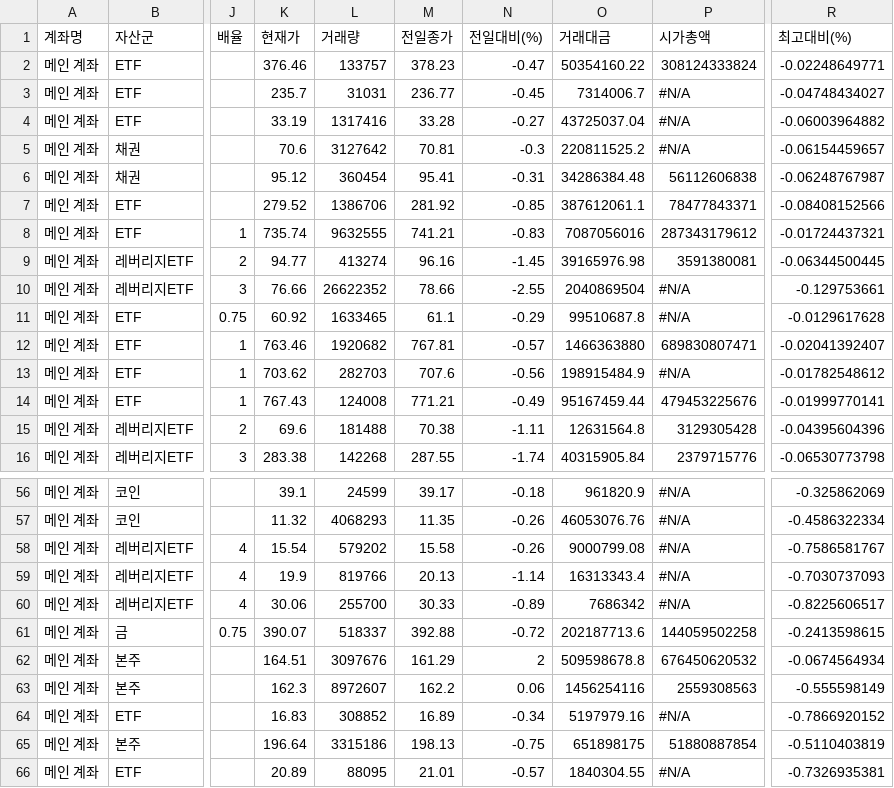
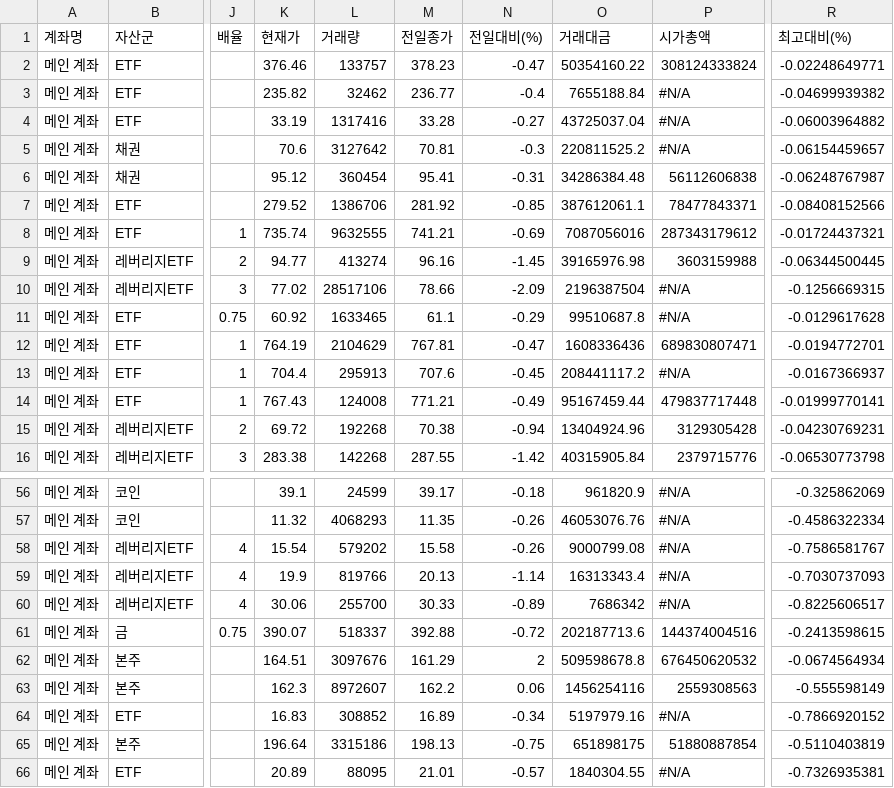
Before and after one commit to yr857511-cpu/INVESTLAB, a CSV file: sheet.csv, drawn as a sheet; only a part is shown, gaps mark what is left out; the diff covers the shown part only; the diff names each change by its address in the sheet, - before the commit and + after, or states it on an @@ line.

```diff
--- a/sheet.csv
+++ b/sheet.csv
-K3 (현재가): 235.7
+K3 (현재가): 235.82
-L3 (거래량): 31031
+L3 (거래량): 32462
-N3 (전일대비(%)): -0.45
+N3 (전일대비(%)): -0.4
-O3 (거래대금): 7314006.7
+O3 (거래대금): 7655188.84
-R3 (최고대비(%)): -0.04748434027
+R3 (최고대비(%)): -0.04699939382
-N8 (전일대비(%)): -0.83
+N8 (전일대비(%)): -0.69
-P9 (시가총액): 3591380081
+P9 (시가총액): 3603159988
-K10 (현재가): 76.66
+K10 (현재가): 77.02
-L10 (거래량): 26622352
+L10 (거래량): 28517106
-N10 (전일대비(%)): -2.55
+N10 (전일대비(%)): -2.09
-O10 (거래대금): 2040869504
+O10 (거래대금): 2196387504
-R10 (최고대비(%)): -0.129753661
+R10 (최고대비(%)): -0.1256669315
-K12 (현재가): 763.46
+K12 (현재가): 764.19
-L12 (거래량): 1920682
+L12 (거래량): 2104629
-N12 (전일대비(%)): -0.57
+N12 (전일대비(%)): -0.47
-O12 (거래대금): 1466363880
+O12 (거래대금): 1608336436
-R12 (최고대비(%)): -0.02041392407
+R12 (최고대비(%)): -0.0194772701
-K13 (현재가): 703.62
+K13 (현재가): 704.4
-L13 (거래량): 282703
+L13 (거래량): 295913
-N13 (전일대비(%)): -0.56
+N13 (전일대비(%)): -0.45
-O13 (거래대금): 198915484.9
+O13 (거래대금): 208441117.2
-R13 (최고대비(%)): -0.01782548612
+R13 (최고대비(%)): -0.0167366937
-P14 (시가총액): 479453225676
+P14 (시가총액): 479837717448
-K15 (현재가): 69.6
+K15 (현재가): 69.72
-L15 (거래량): 181488
+L15 (거래량): 192268
-N15 (전일대비(%)): -1.11
+N15 (전일대비(%)): -0.94
-O15 (거래대금): 12631564.8
+O15 (거래대금): 13404924.96
-R15 (최고대비(%)): -0.04395604396
+R15 (최고대비(%)): -0.04230769231
-N16 (전일대비(%)): -1.74
+N16 (전일대비(%)): -1.42
-P61 (시가총액): 144059502258
+P61 (시가총액): 144374004516
```
Also changed, not shown: 72 edited cells elsewhere in this file.
